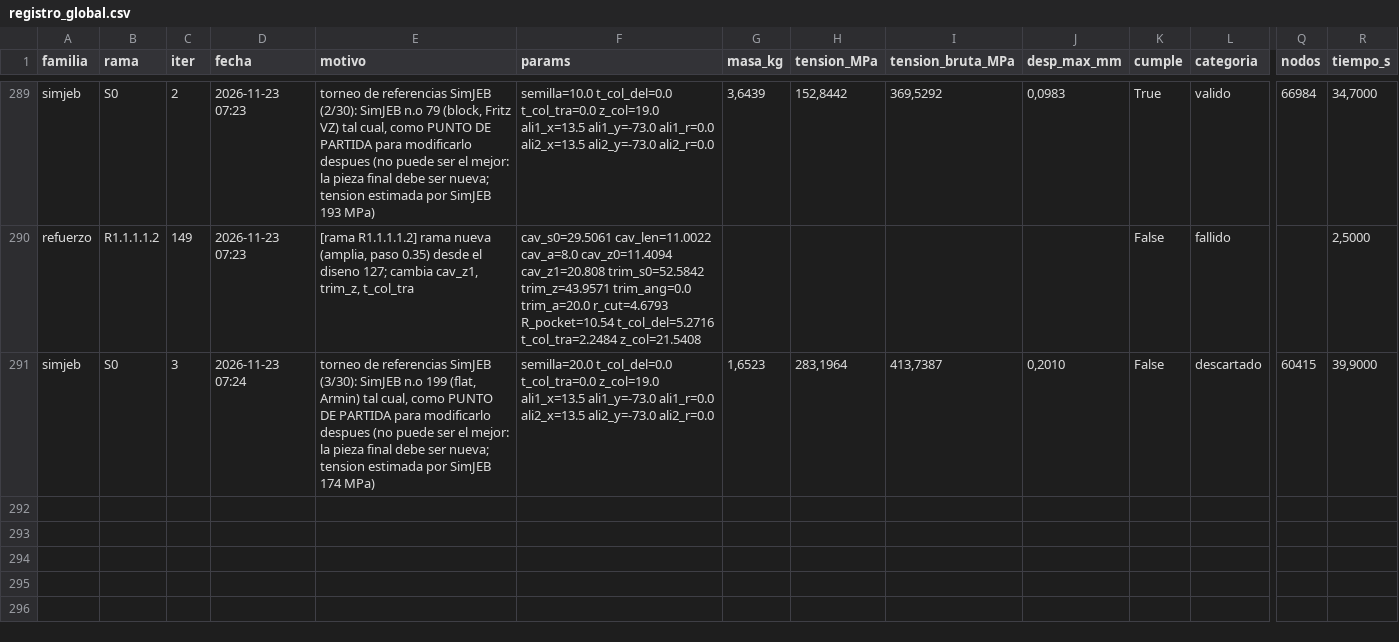
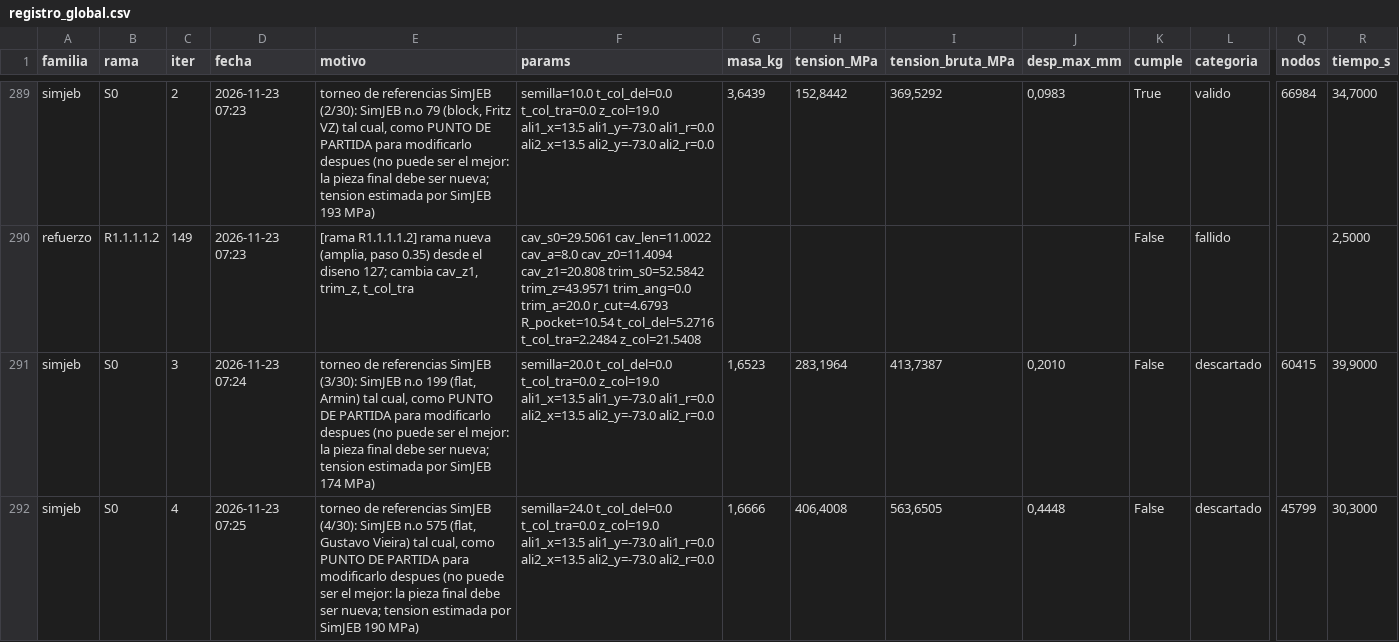
Before and after one commit to Hugiko/msd-soporte-optimizacion, a CSV file: runs/opt_37800N/registro_global.csv, drawn as a sheet; only a part is shown, gaps mark what is left out; rows hold the shown columns only; the diff names each change by its address in the sheet, - before the commit and + after, or states it on an @@ line.

Commit message:
[simjeb] diseno 004: descartado

```diff
--- a/runs/opt_37800N/registro_global.csv
+++ b/runs/opt_37800N/registro_global.csv
+row 292: simjeb | S0 | 4 | 2026-11-23 07:25 | torneo de referencias SimJEB (4/30): SimJEB n.o 575 (flat, Gustavo Vieira) tal cual, como PUNTO DE PARTIDA para modificarlo despues (no puede ser el mejor: la pieza final debe ser nueva; tension estimada por SimJEB 190 MPa) | semilla=24.0 t_col_del=0.0 t_col_tra=0.0 z_col=19.0 ali1_x=13.5 ali1_y=-73.0 ali1_r=0.0 ali2_x=13.5 ali2_y=-73.0 ali2_r=0.0 | 1,6666 | 406,4008 | 563,6505 | 0,4448 | False | descartado | 45799 | 30,3000
```
Also changed, not shown: runs/opt_37800N/simjeb/registro_iteraciones.csv, 40 other files.
